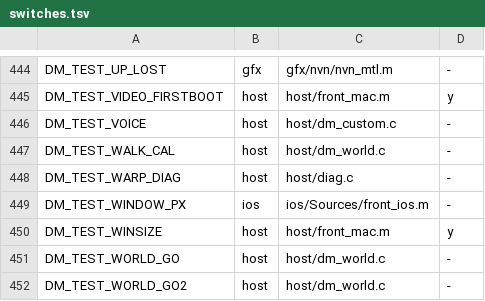
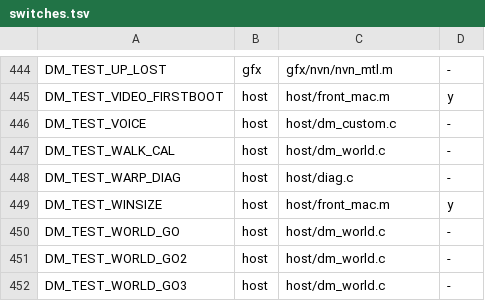
Before and after one commit to PowerBeef/d2r-metal, a TSV file: dm/switches.tsv, drawn as a sheet; only a part is shown, gaps mark what is left out; the shorter side is filled out with more unchanged rows.

```diff
--- a/dm/switches.tsv
+++ b/dm/switches.tsv
@@ -448,3 +448,2 @@ DM_TEST_WALK_CAL	host	host/dm_world.c	-
 DM_TEST_WARP_DIAG	host	host/diag.c	-
-DM_TEST_WINDOW_PX	ios	ios/Sources/front_ios.m	-
 DM_TEST_WINSIZE	host	host/front_mac.m	y
```
Also changed, not shown: 3 other files.
